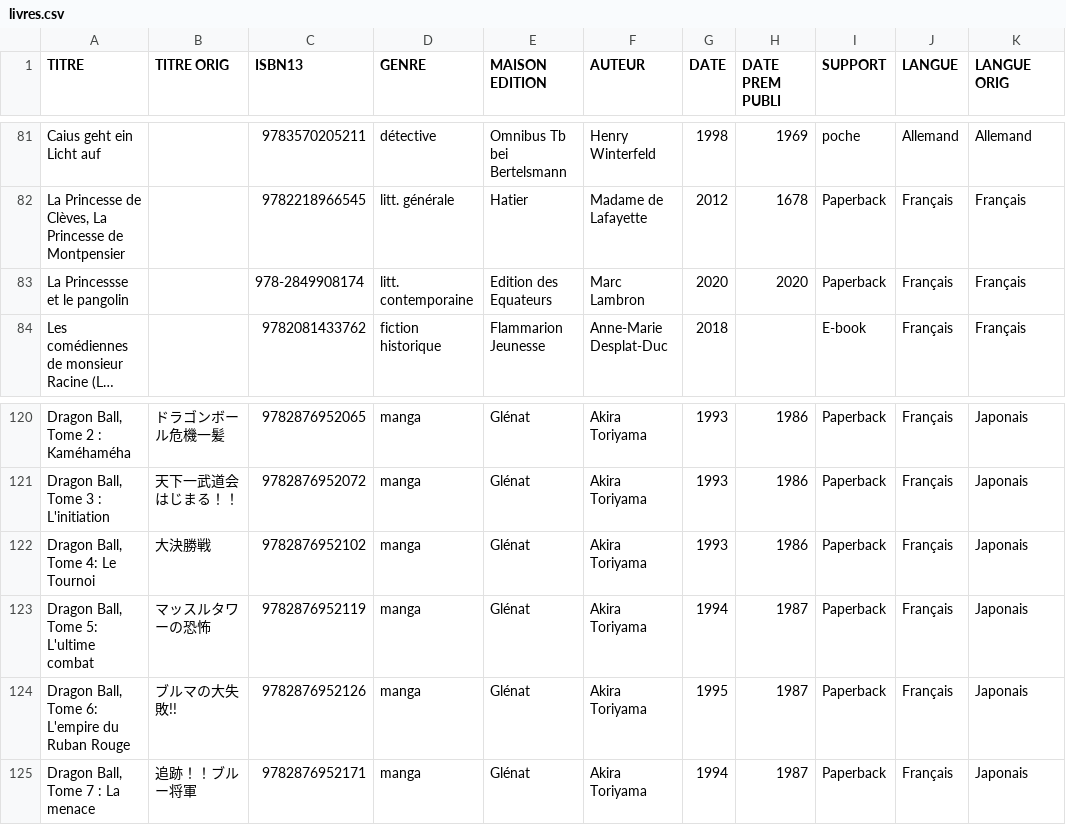
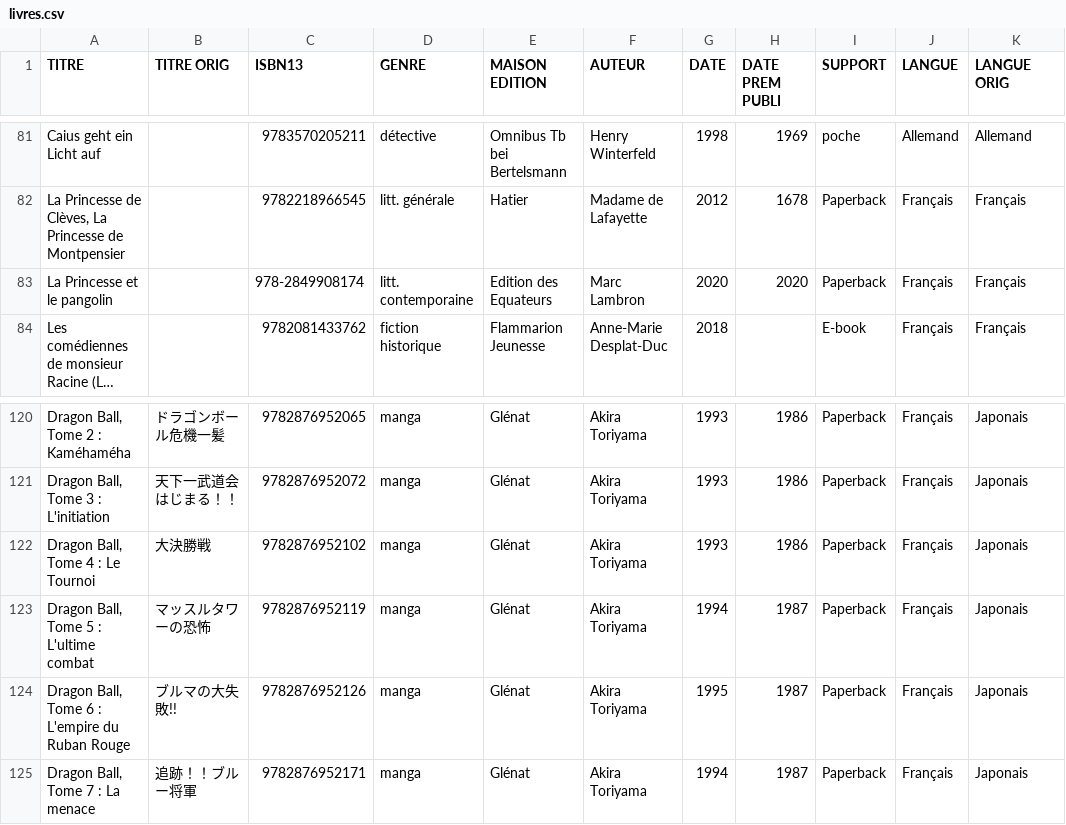
Before and after one commit to mehdimunim/E-commerce-DB, a CSV file: CSV/livres.csv, drawn as a sheet; only a part is shown, gaps mark what is left out; long unchanged cells end in …; the diff names each change by its address in the sheet, - before the commit and + after, or states it on an @@ line.

Commit message:
Update livres.csv

```diff
--- a/CSV/livres.csv
+++ b/CSV/livres.csv
-A83 (TITRE): La Princessse et le pangolin
+A83 (TITRE): La Princesse et le pangolin
-A122 (TITRE): Dragon Ball, Tome 4: Le Tournoi
+A122 (TITRE): Dragon Ball, Tome 4 : Le Tournoi
-A123 (TITRE): Dragon Ball, Tome 5: L'ultime combat
+A123 (TITRE): Dragon Ball, Tome 5 : L'ultime combat
-A124 (TITRE): Dragon Ball, Tome 6: L'empire du Ruban Rouge
+A124 (TITRE): Dragon Ball, Tome 6 : L'empire du Ruban Rouge
```
